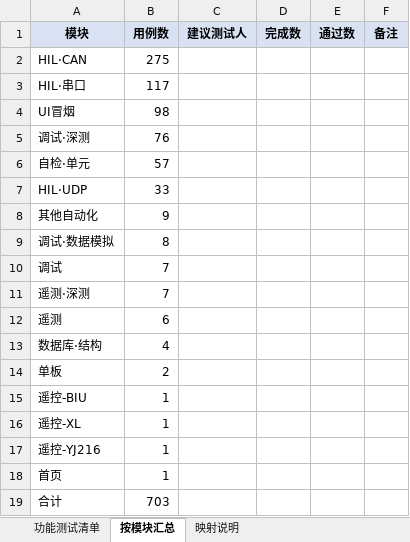
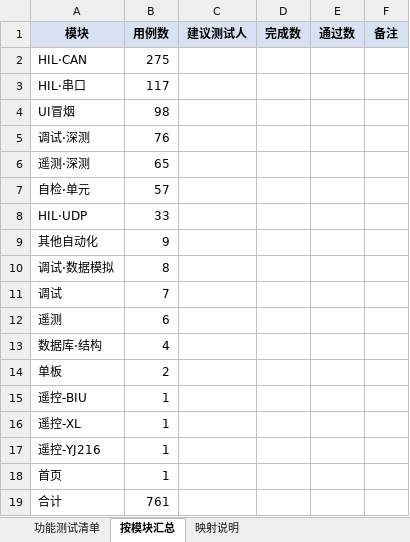
Before and after one commit to ruanyubiao/RuoYi-Vue3-FastAPI, an Excel workbook: doc/PGT测试清单模板.xlsx, sheet 按模块汇总, drawn as a sheet; values as stored, in another font and other column widths than the file's, no borders; removed rows and columns are numbered as before the commit, all else as after; the diff names each change by its address in the sheet, - before the commit and + after, or states it on an @@ line.

```diff
--- a/doc/PGT测试清单模板.xlsx (sheet 按模块汇总)
+++ b/doc/PGT测试清单模板.xlsx (sheet 按模块汇总)
+row 6: 遥测·深测 | 65
-row 11: 遥测·深测 | 7
-B19 (用例数): 703
+B19 (用例数): 761
```
Also changed, not shown: sheet 功能测试清单, 15 other files.
